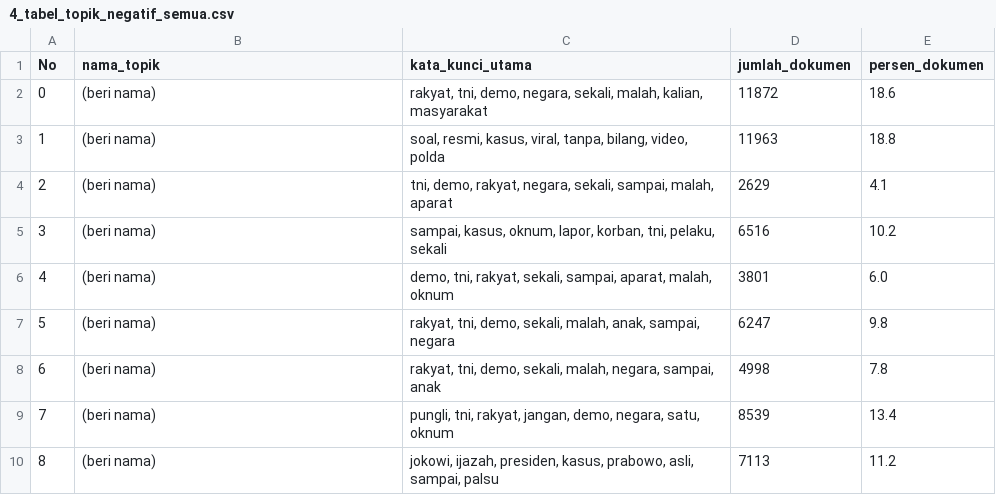
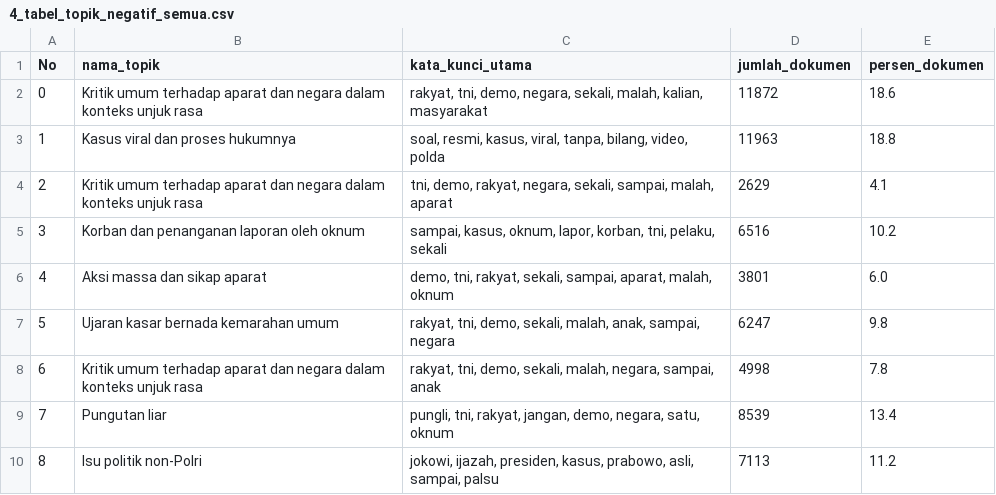
Before and after one commit to NadaaaaH/BigData, a CSV file: hasil/4_tabel_topik_negatif_semua.csv, drawn as a sheet.

```diff
--- a/hasil/4_tabel_topik_negatif_semua.csv
+++ b/hasil/4_tabel_topik_negatif_semua.csv
@@ -1,10 +1,10 @@
 No,nama_topik,kata_kunci_utama,jumlah_dokumen,persen_dokumen
-0,(beri nama),"rakyat, tni, demo, negara, sekali, malah, kalian, masyarakat",11872,18.6
-1,(beri nama),"soal, resmi, kasus, viral, tanpa, bilang, video, polda",11963,18.8
-2,(beri nama),"tni, demo, rakyat, negara, sekali, sampai, malah, aparat",2629,4.1
-3,(beri nama),"sampai, kasus, oknum, lapor, korban, tni, pelaku, sekali",6516,10.2
-4,(beri nama),"demo, tni, rakyat, sekali, sampai, aparat, malah, oknum",3801,6.0
-5,(beri nama),"rakyat, tni, demo, sekali, malah, anak, sampai, negara",6247,9.8
-6,(beri nama),"rakyat, tni, demo, sekali, malah, negara, sampai, anak",4998,7.8
-7,(beri nama),"pungli, tni, rakyat, jangan, demo, negara, satu, oknum",8539,13.4
-8,(beri nama),"jokowi, ijazah, presiden, kasus, prabowo, asli, sampai, palsu",7113,11.2
+0,Kritik umum terhadap aparat dan negara dalam konteks unjuk rasa,"rakyat, tni, demo, negara, sekali, malah, kalian, masyarakat",11872,18.6
+1,Kasus viral dan proses hukumnya,"soal, resmi, kasus, viral, tanpa, bilang, video, polda",11963,18.8
+2,Kritik umum terhadap aparat dan negara dalam konteks unjuk rasa,"tni, demo, rakyat, negara, sekali, sampai, malah, aparat",2629,4.1
+3,Korban dan penanganan laporan oleh oknum,"sampai, kasus, oknum, lapor, korban, tni, pelaku, sekali",6516,10.2
+4,Aksi massa dan sikap aparat,"demo, tni, rakyat, sekali, sampai, aparat, malah, oknum",3801,6.0
+5,Ujaran kasar bernada kemarahan umum,"rakyat, tni, demo, sekali, malah, anak, sampai, negara",6247,9.8
+6,Kritik umum terhadap aparat dan negara dalam konteks unjuk rasa,"rakyat, tni, demo, sekali, malah, negara, sampai, anak",4998,7.8
+7,Pungutan liar,"pungli, tni, rakyat, jangan, demo, negara, satu, oknum",8539,13.4
+8,Isu politik non-Polri,"jokowi, ijazah, presiden, kasus, prabowo, asli, sampai, palsu",7113,11.2
```
Also changed, not shown: 1 other file.
